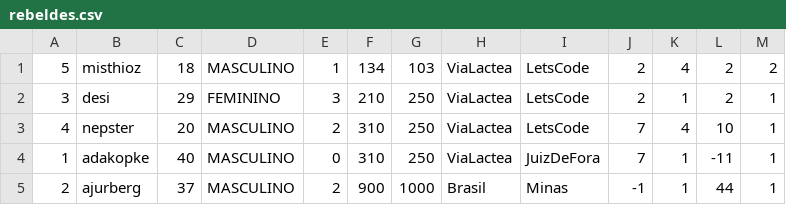
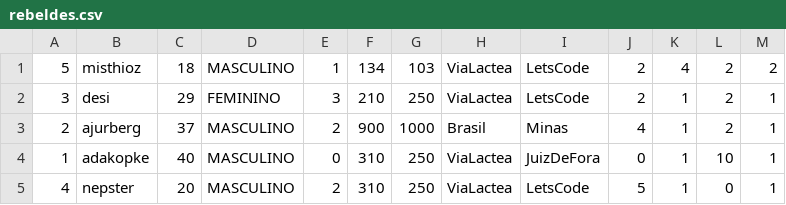
Before and after one commit to ajurberg/star-wars-api-rest, a CSV file: src/main/resources/rebeldes.csv, drawn as a sheet.

```diff
--- a/src/main/resources/rebeldes.csv
+++ b/src/main/resources/rebeldes.csv
@@ -2,4 +2,4 @@
 3;desi;29;FEMININO;3;210;250;ViaLactea;LetsCode;2;1;2;1;
-4;nepster;20;MASCULINO;2;310;250;ViaLactea;LetsCode;7;4;10;1;
-1;adakopke;40;MASCULINO;0;310;250;ViaLactea;JuizDeFora;7;1;-11;1;
-2;ajurberg;37;MASCULINO;2;900;1000;Brasil;Minas;-1;1;44;1;
+2;ajurberg;37;MASCULINO;2;900;1000;Brasil;Minas;4;1;2;1;
+1;adakopke;40;MASCULINO;0;310;250;ViaLactea;JuizDeFora;0;1;10;1;
+4;nepster;20;MASCULINO;2;310;250;ViaLactea;LetsCode;5;1;0;1;
```
Also changed, not shown: target/classes/rebeldes.csv, 3 other files.
